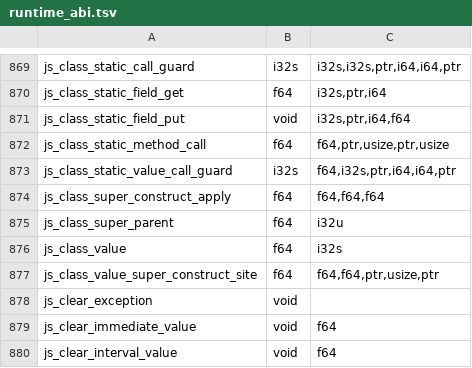
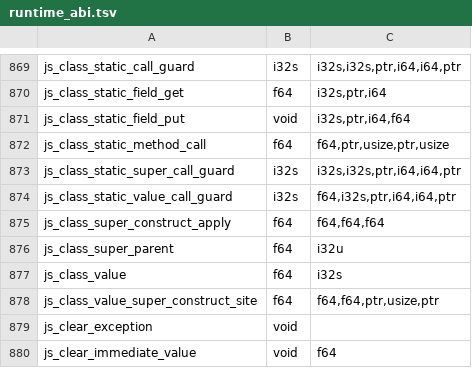
Before and after one commit to PerryTS/perry, a TSV file: crates/perry-codegen/src/wasm32/runtime_abi.tsv, drawn as a sheet; only a part is shown, gaps mark what is left out; the shorter side is filled out with more unchanged rows.

```diff
--- a/crates/perry-codegen/src/wasm32/runtime_abi.tsv
+++ b/crates/perry-codegen/src/wasm32/runtime_abi.tsv
@@ -872,2 +872,3 @@ js_class_static_field_put	void	i32s,ptr,i64,f64
 js_class_static_method_call	f64	f64,ptr,usize,ptr,usize
+js_class_static_super_call_guard	i32s	i32s,i32s,ptr,i64,i64,ptr
 js_class_static_value_call_guard	i32s	f64,i32s,ptr,i64,i64,ptr
```
Also changed, not shown: 8 other files.
